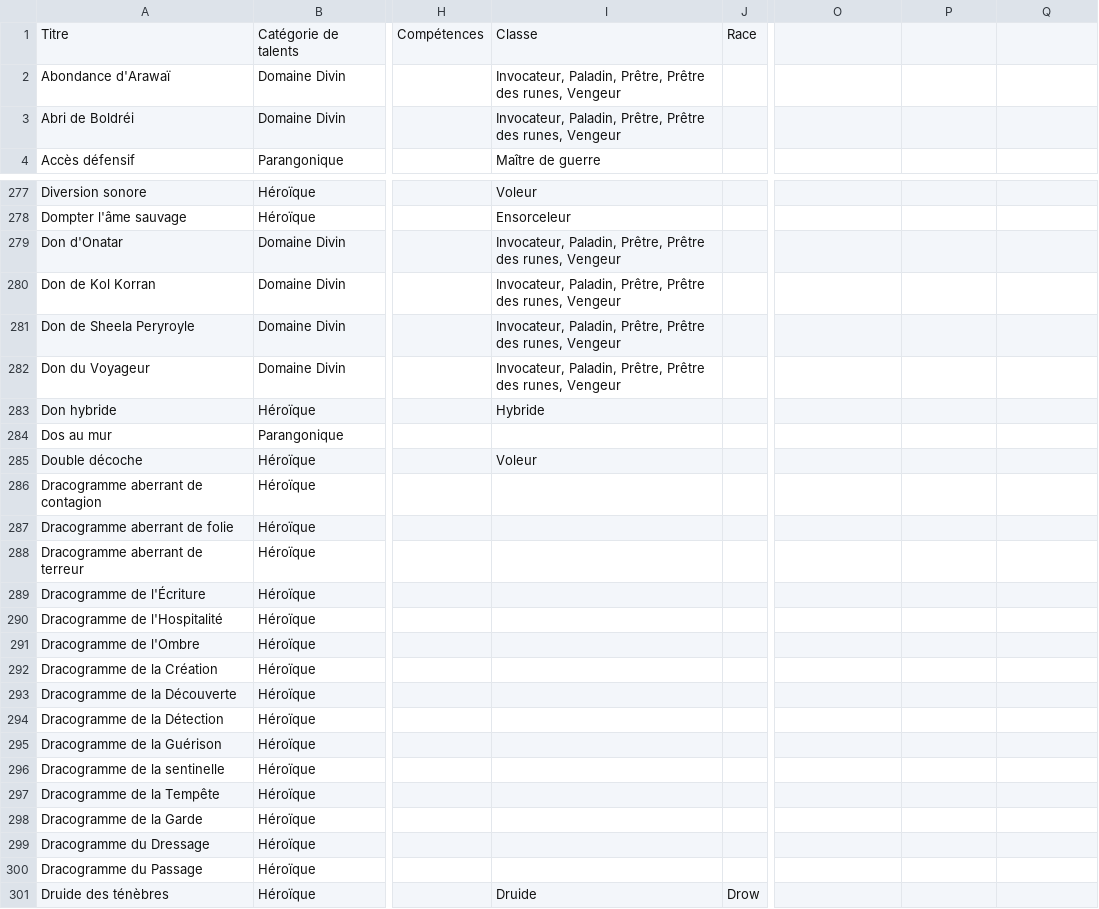
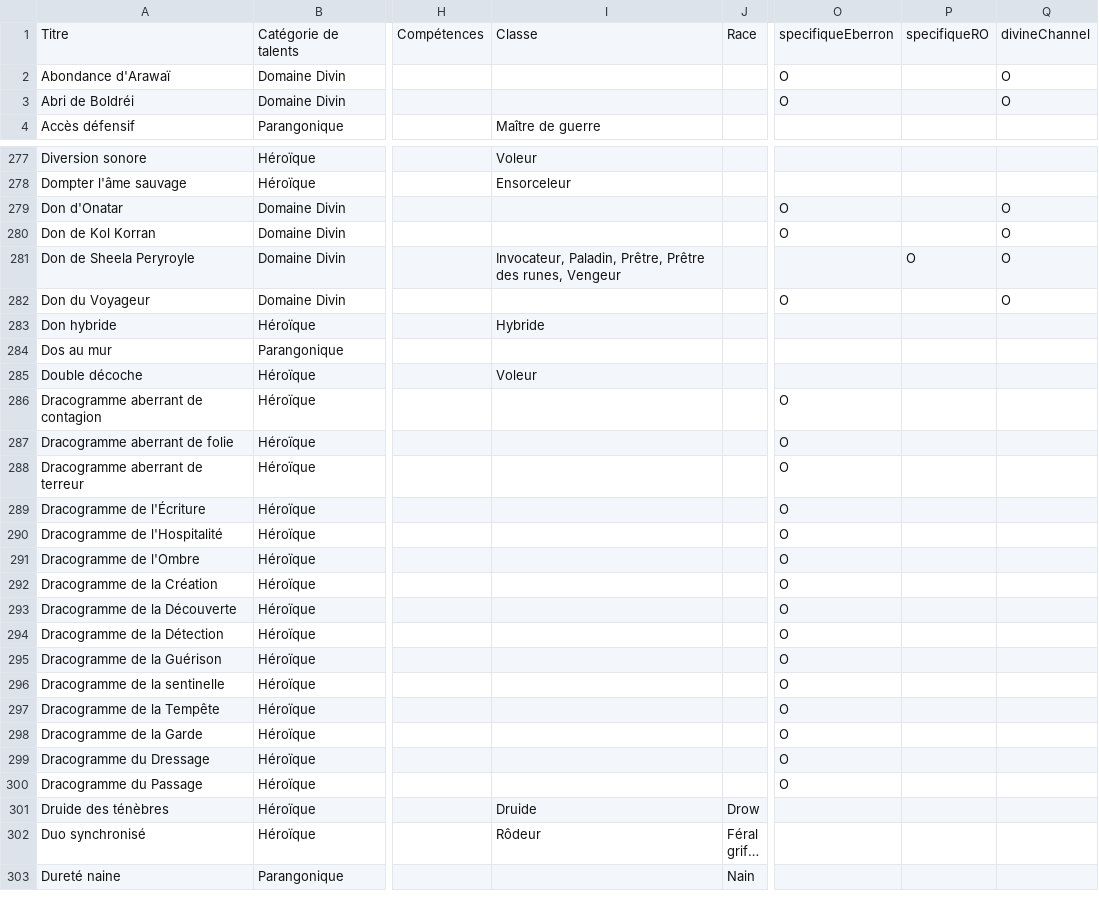
Before and after one commit to EricLG/DD4_with_Rails, a CSV file: lib/import_files/export_talent_OK.csv, drawn as a sheet; only a part is shown, gaps mark what is left out; the shorter side is filled out with more unchanged rows; long unchanged cells end in …; the diff covers the shown part only; the diff names each change by its address in the sheet, - before the commit and + after, or states it on an @@ line.

Commit message:
MAJ fichier talent

```diff
--- a/lib/import_files/export_talent_OK.csv
+++ b/lib/import_files/export_talent_OK.csv
-O1: (empty)
+O1: specifiqueEberron
-P1: (empty)
+P1: specifiqueRO
-Q1: (empty)
+Q1: divineChannel
-I2:I3: Invocateur, Paladin, Prêtre, Prêtre des runes, Vengeur
+I2:I3: (empty)
-O2:O3: (empty)
+O2:O3: O
-Q2:Q3: (empty)
+Q2:Q3: O
-I279:I280: Invocateur, Paladin, Prêtre, Prêtre des runes, Vengeur
+I279:I280: (empty)
-O279:O280: (empty)
+O279:O280: O
-Q279:Q282: (empty)
+Q279:Q282: O
-P281: (empty)
+P281: O
-I282: Invocateur, Paladin, Prêtre, Prêtre des runes, Vengeur
+I282: (empty)
-O282: (empty)
+O282: O
-O286:O300: (empty)
+O286:O300: O
```
Also changed, not shown: 81 edited cells elsewhere in this file.
